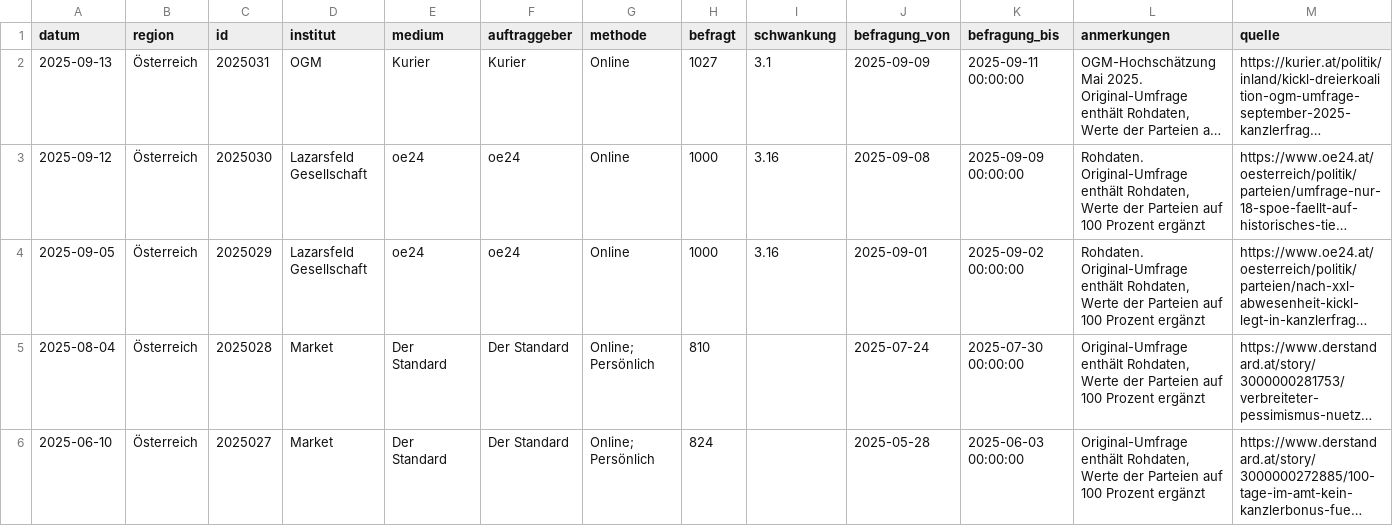
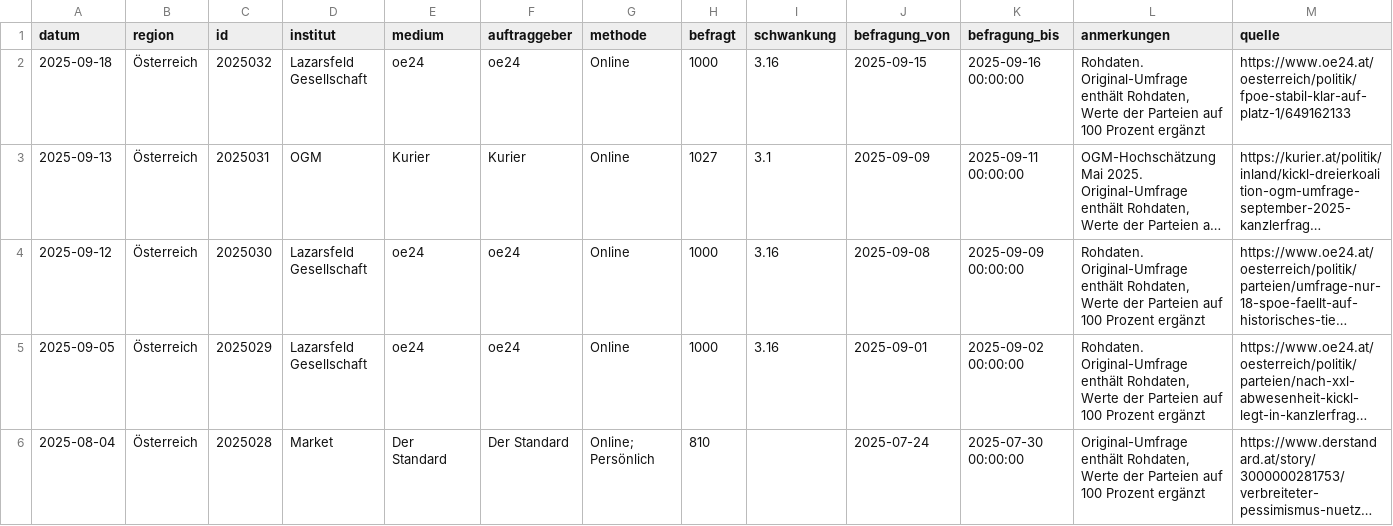
Before and after one commit to dstDatenjournalismus/2024-umfragentracker, a CSV file: output/data/kanzlerfrage/kanzlerfrage.csv, drawn as a sheet; only a part is shown; the shorter side is filled out with more unchanged rows; long unchanged cells end in …; rows hold the shown columns only; the diff names each change by its address in the sheet, - before the commit and + after, or states it on an @@ line.

```diff
--- a/output/data/kanzlerfrage/kanzlerfrage.csv
+++ b/output/data/kanzlerfrage/kanzlerfrage.csv
+row 2: 2025-09-18 | Österreich | 2025032 | Lazarsfeld Gesellschaft | oe24 | oe24 | Online | 1000 | 3.16 | 2025-09-15 | 2025-09-16 00:00:00 | Rohdaten. Original-Umfrage enthält Rohdaten, Werte der Parteien auf 100 Prozent ergänzt | https://www.oe24.at/oesterreich/politik/fpoe-stabil-klar-auf-platz-1/649162133
```
Also changed, not shown: output/data/sonntagsfrage/sonntagsfrage.csv, 1 other file.
